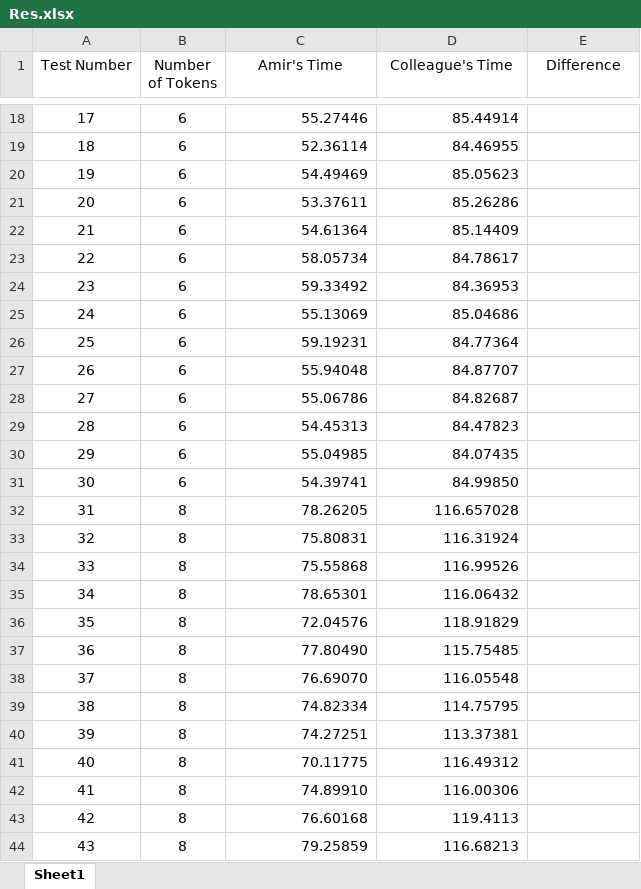
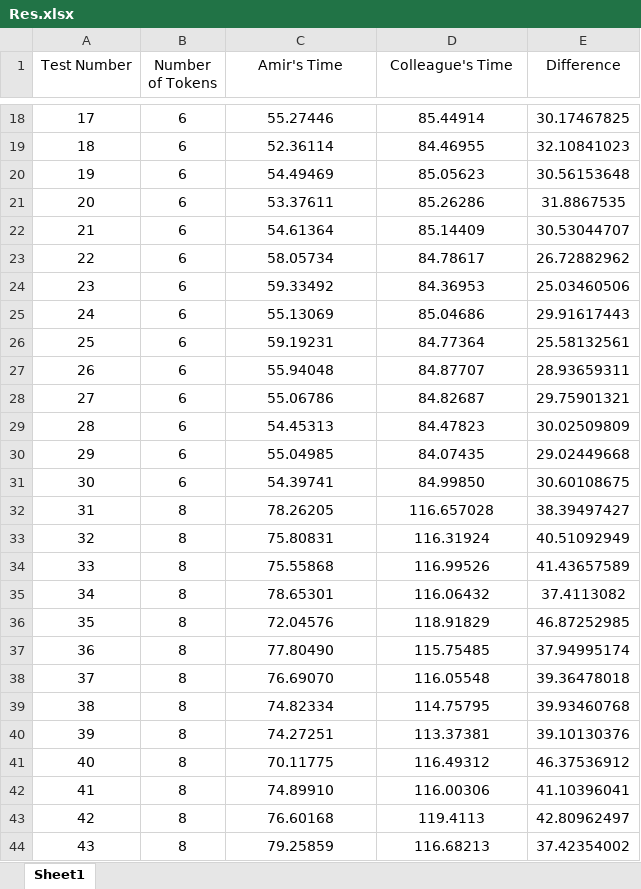
Before and after one commit to amirmat98/Research_Track1_Assignment1, an Excel workbook: Report/Res.xlsx, sheet Sheet1, drawn as a sheet; only a part is shown, gaps mark what is left out; values as stored, in another font and other column widths than the file's, no borders; the diff covers the shown part only; the diff names each change by its address in the sheet, - before the commit and + after, or states it on an @@ line.

```diff
--- a/Report/Res.xlsx (sheet Sheet1)
+++ b/Report/Res.xlsx (sheet Sheet1)
-C18:D44 alignment: right
+C18:D44 alignment: center
-E18 (Difference): (empty)
+E18 (Difference): 30.17467825
-E19 (Difference): (empty)
+E19 (Difference): 32.10841023
-E20 (Difference): (empty)
+E20 (Difference): 30.56153648
-E21 (Difference): (empty)
+E21 (Difference): 31.8867535
-E22 (Difference): (empty)
+E22 (Difference): 30.53044707
-E23 (Difference): (empty)
+E23 (Difference): 26.72882962
-E24 (Difference): (empty)
+E24 (Difference): 25.03460506
-E25 (Difference): (empty)
+E25 (Difference): 29.91617443
-E26 (Difference): (empty)
+E26 (Difference): 25.58132561
-E27 (Difference): (empty)
+E27 (Difference): 28.93659311
-E28 (Difference): (empty)
+E28 (Difference): 29.75901321
-E29 (Difference): (empty)
+E29 (Difference): 30.02509809
-E30 (Difference): (empty)
+E30 (Difference): 29.02449668
-E31 (Difference): (empty)
+E31 (Difference): 30.60108675
-E32 (Difference): (empty)
+E32 (Difference): 38.39497427
-E33 (Difference): (empty)
+E33 (Difference): 40.51092949
-E34 (Difference): (empty)
+E34 (Difference): 41.43657589
-E35 (Difference): (empty)
+E35 (Difference): 37.4113082
-E36 (Difference): (empty)
+E36 (Difference): 46.87252985
-E37 (Difference): (empty)
+E37 (Difference): 37.94995174
-E38 (Difference): (empty)
+E38 (Difference): 39.36478018
-E39 (Difference): (empty)
+E39 (Difference): 39.93460768
-E40 (Difference): (empty)
+E40 (Difference): 39.10130376
-E41 (Difference): (empty)
+E41 (Difference): 46.37536912
-E42 (Difference): (empty)
+E42 (Difference): 41.10396041
-E43 (Difference): (empty)
+E43 (Difference): 42.80962497
-E44 (Difference): (empty)
+E44 (Difference): 37.42354002
```
Also changed, not shown: 16 added rows, 15 removed rows, 15 edited cells and cell formats elsewhere in this sheet, 2 other files.
